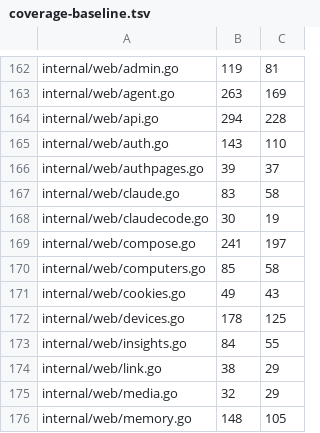
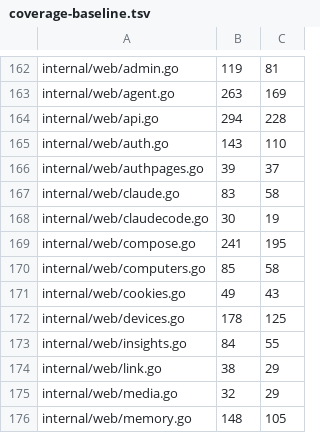
Before and after one commit to USA-RedDragon/hermes-device, a TSV file: hub/.github/coverage-baseline.tsv, drawn as a sheet; only a part is shown, gaps mark what is left out; the diff covers the shown part only.

```diff
--- a/hub/.github/coverage-baseline.tsv
+++ b/hub/.github/coverage-baseline.tsv
@@ -168,3 +168,3 @@ internal/web/claude.go	83	58
 internal/web/claudecode.go	30	19
-internal/web/compose.go	241	197
+internal/web/compose.go	241	195
 internal/web/computers.go	85	58
```
Also changed, not shown: 5 edited cells elsewhere in this file.
